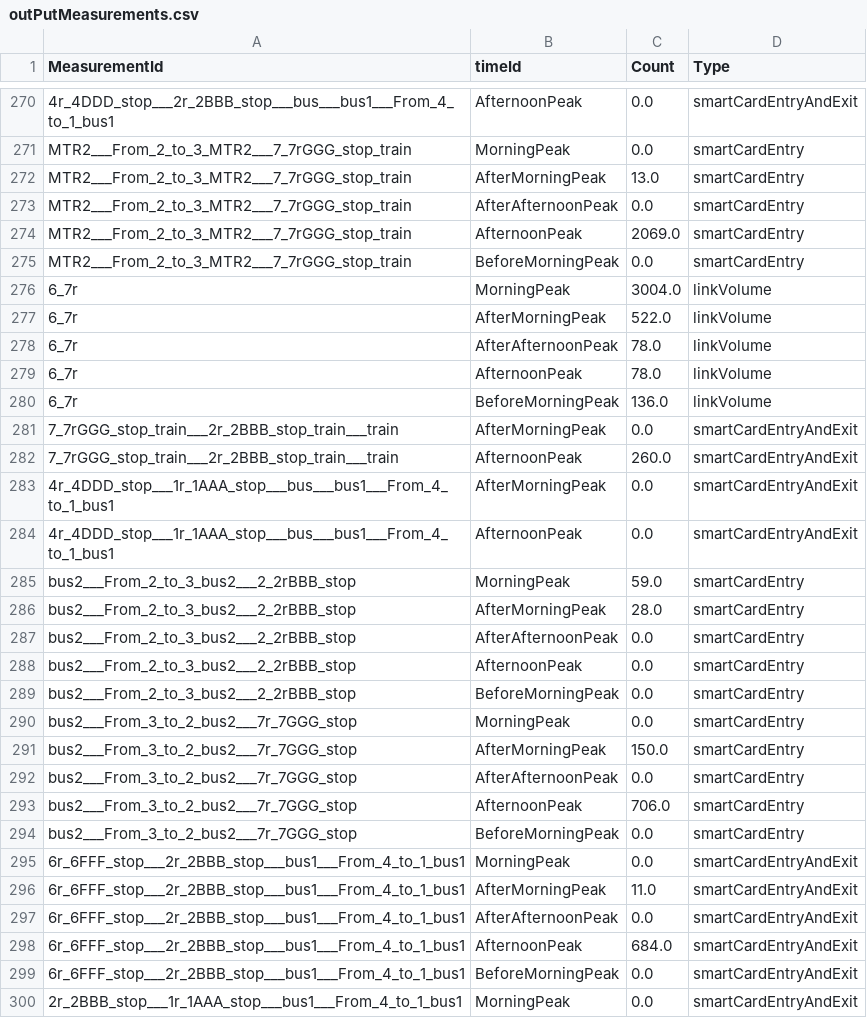
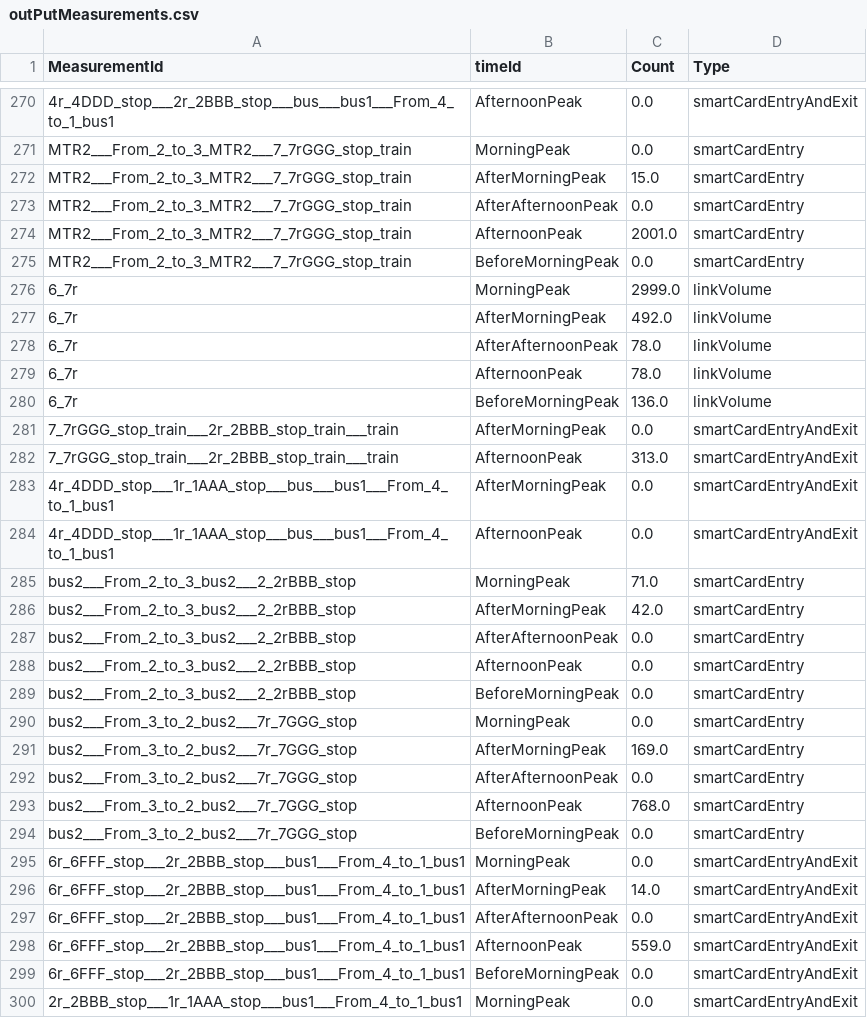
Before and after one commit to auzpatwary37/Paper1Trials, a CSV file: ust.hk/src/main/resources/toyScenarioData/Calibration/outPutMeasurements.csv, drawn as a sheet; only a part is shown, gaps mark what is left out; the diff covers the shown part only; the diff names each change by its address in the sheet, - before the commit and + after, or states it on an @@ line.

```diff
--- a/ust.hk/src/main/resources/toyScenarioData/Calibration/outPutMeasurements.csv
+++ b/ust.hk/src/main/resources/toyScenarioData/Calibration/outPutMeasurements.csv
-C272 (Count): 13.0
+C272 (Count): 15.0
-C274 (Count): 2069.0
+C274 (Count): 2001.0
-C276 (Count): 3004.0
+C276 (Count): 2999.0
-C277 (Count): 522.0
+C277 (Count): 492.0
-C282 (Count): 260.0
+C282 (Count): 313.0
-C285 (Count): 59.0
+C285 (Count): 71.0
-C286 (Count): 28.0
+C286 (Count): 42.0
-C291 (Count): 150.0
+C291 (Count): 169.0
-C293 (Count): 706.0
+C293 (Count): 768.0
-C296 (Count): 11.0
+C296 (Count): 14.0
-C298 (Count): 684.0
+C298 (Count): 559.0
```
Also changed, not shown: 111 edited cells elsewhere in this file, 8 other files.
